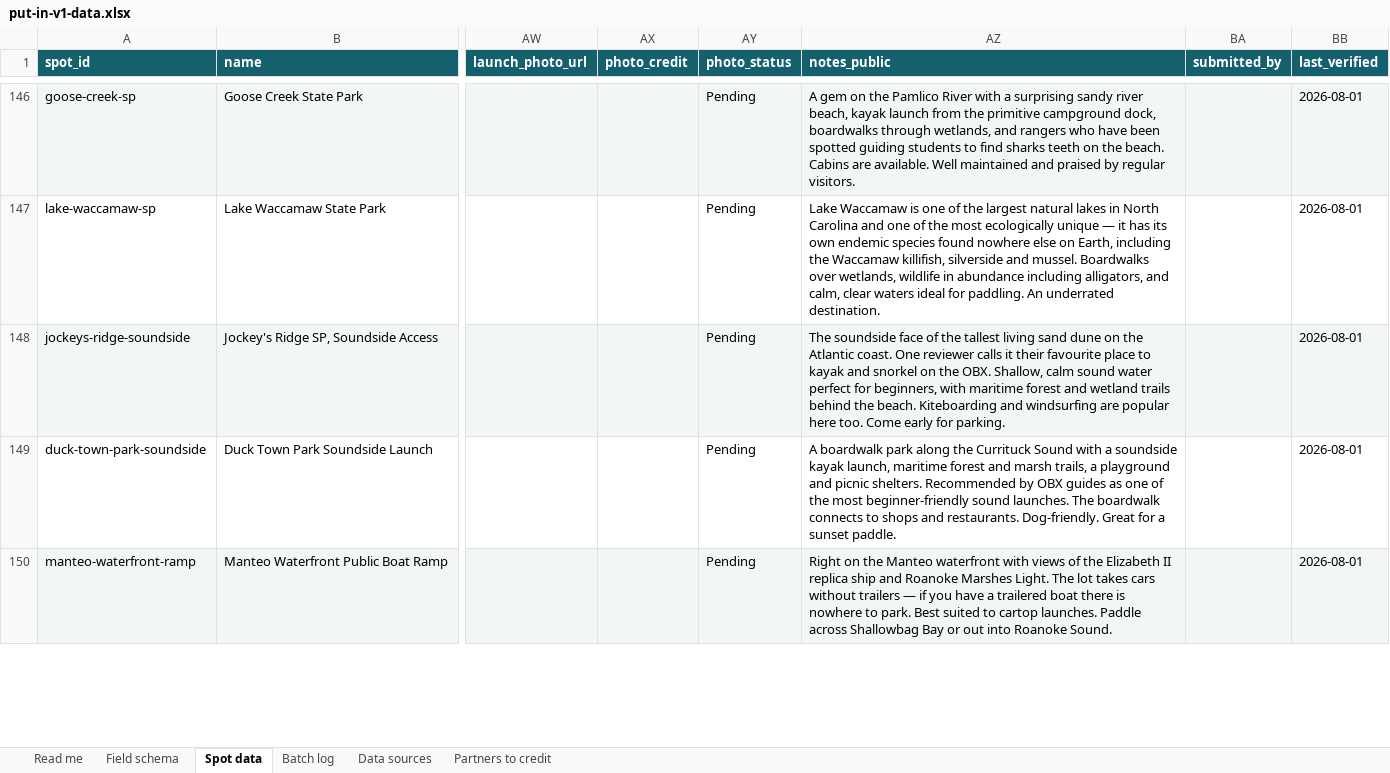
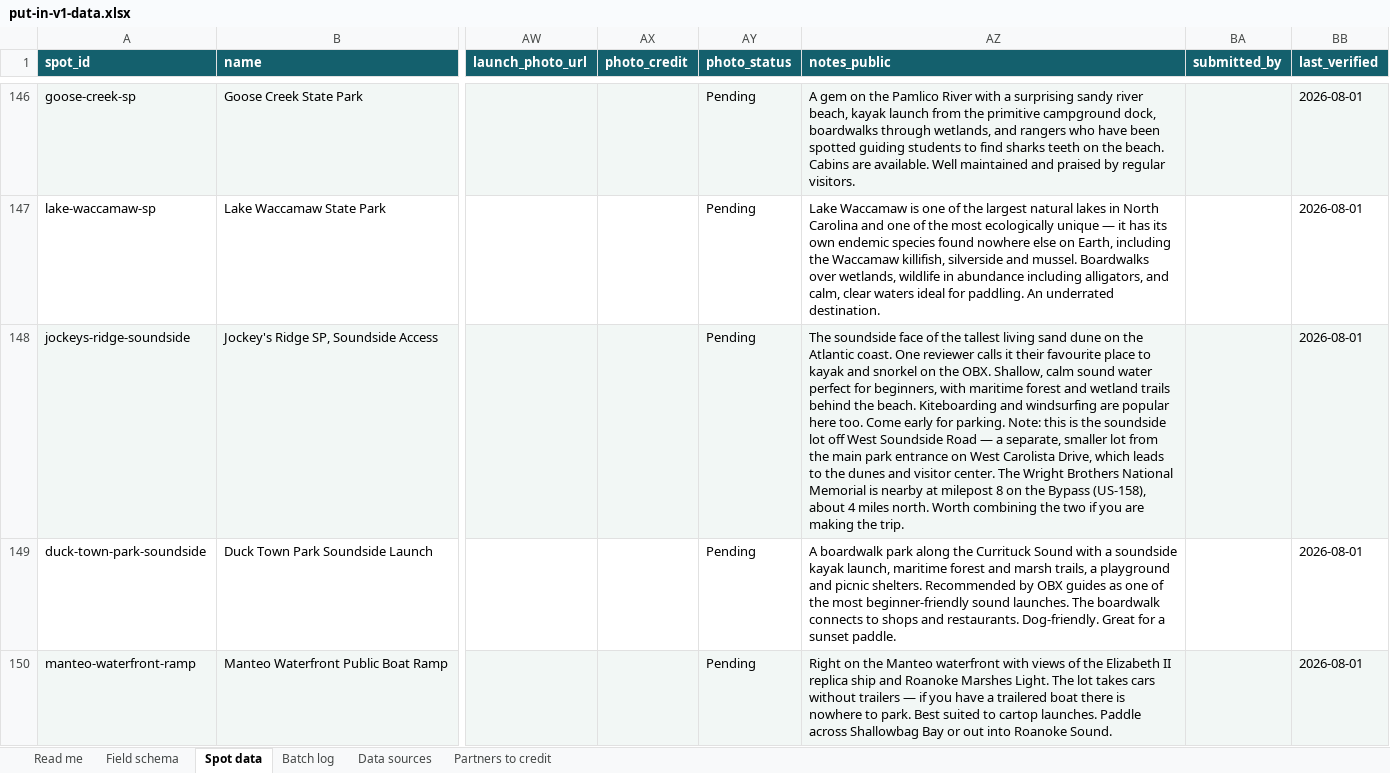
Before and after one commit to cmnordt-collab/put-in, an Excel workbook: put-in-v1-data.xlsx, sheet Spot data, drawn as a sheet; only a part is shown, gaps mark what is left out; values as stored, in another font and other column widths than the file's, no borders; the diff names each change by its address in the sheet, - before the commit and + after, or states it on an @@ line.

Commit message:
Add files via upload

```diff
--- a/put-in-v1-data.xlsx (sheet Spot data)
+++ b/put-in-v1-data.xlsx (sheet Spot data)
-AZ148 (notes_public): …for parking.
+AZ148 (notes_public): …for parking. Note: this is the soundside lot off West Soundside Road — a separate, smaller lot from the main park entrance on West Carolista Drive, which leads to the dunes and visitor center. The Wright Brothers National Memorial is nearby at milepost 8 on the Bypass (US-158), about 4 miles north. Worth combining the two if you are making the trip.
```
